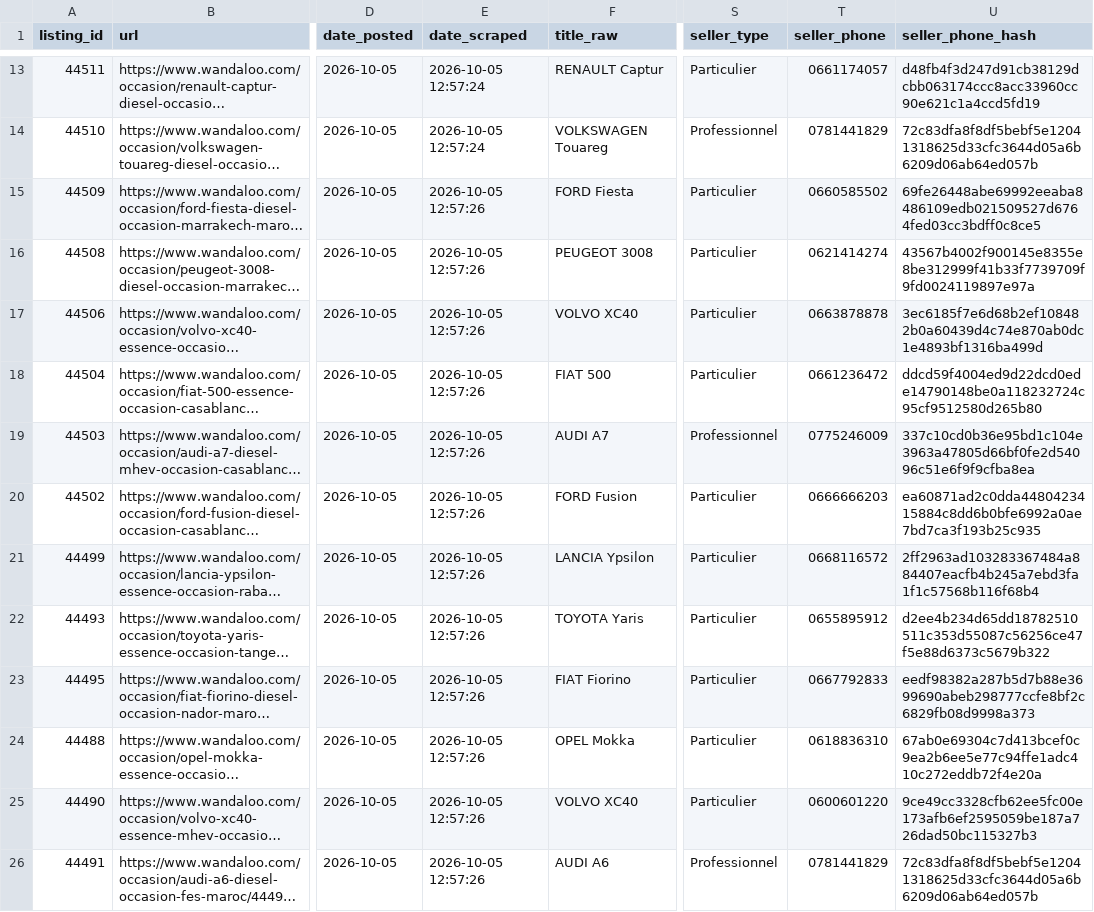
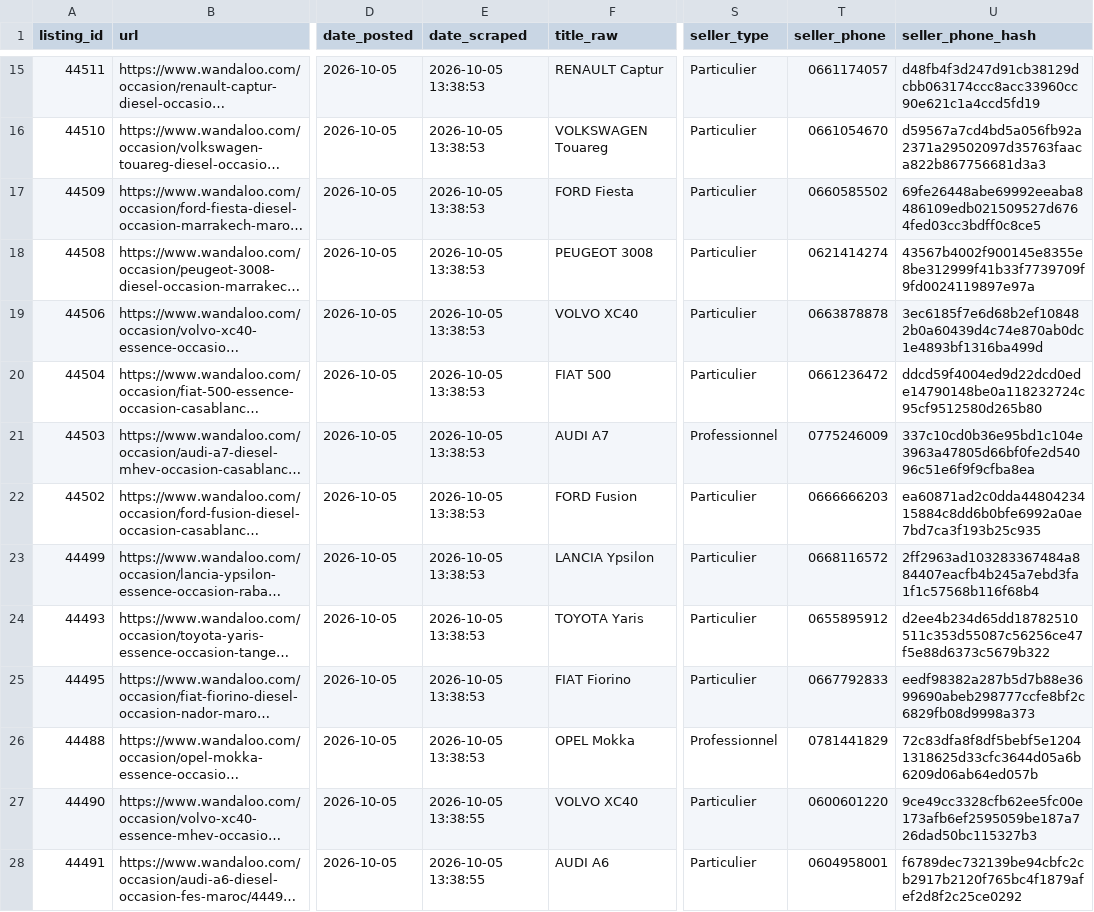
Before and after one commit to ayouboublouch/xgboost-car, a CSV file: data/raw/scraped_wandaloo_part_23.csv, drawn as a sheet; only a part is shown, gaps mark what is left out; long unchanged cells end in …; addresses are those after the commit; the diff covers the shown part only; the diff names each change by its address in the sheet, - before the commit and + after, or states it on an @@ line.

```diff
--- a/data/raw/scraped_wandaloo_part_23.csv
+++ b/data/raw/scraped_wandaloo_part_23.csv
-E15:E16 (date_scraped): 2026-10-05 12:57:24
+E15:E16 (date_scraped): 2026-10-05 13:38:53
-S16 (seller_type): Professionnel
+S16 (seller_type): Particulier
-T16 (seller_phone): 0781441829
+T16 (seller_phone): 0661054670
-U16 (seller_phone_hash): 72c83dfa8f8df5bebf5e12041318625d33cfc3644d05a6b6209d06ab64ed057b
+U16 (seller_phone_hash): d59567a7cd4bd5a056fb92a2371a29502097d35763faaca822b867756681d3a3
-E17:E26 (date_scraped): 2026-10-05 12:57:26
+E17:E26 (date_scraped): 2026-10-05 13:38:53
-S26 (seller_type): Particulier
+S26 (seller_type): Professionnel
-T26 (seller_phone): 0618836310
+T26 (seller_phone): 0781441829
-U26 (seller_phone_hash): 67ab0e69304c7d413bcef0c9ea2b6ee5e77c94ffe1adc410c272eddb72f4e20a
+U26 (seller_phone_hash): 72c83dfa8f8df5bebf5e12041318625d33cfc3644d05a6b6209d06ab64ed057b
-E27:E28 (date_scraped): 2026-10-05 12:57:26
+E27:E28 (date_scraped): 2026-10-05 13:38:55
-S28 (seller_type): Professionnel
+S28 (seller_type): Particulier
-T28 (seller_phone): 0781441829
+T28 (seller_phone): 0604958001
-U28 (seller_phone_hash): 72c83dfa8f8df5bebf5e12041318625d33cfc3644d05a6b6209d06ab64ed057b
+U28 (seller_phone_hash): f6789dec732139be94cbfc2cb2917b2120f765bc4f1879afef2d8f2c25ce0292
```
Also changed, not shown: 2 added rows and 65 edited cells elsewhere in this file, data/raw/scraped_wandaloo_part_1.csv, 7 other files.
